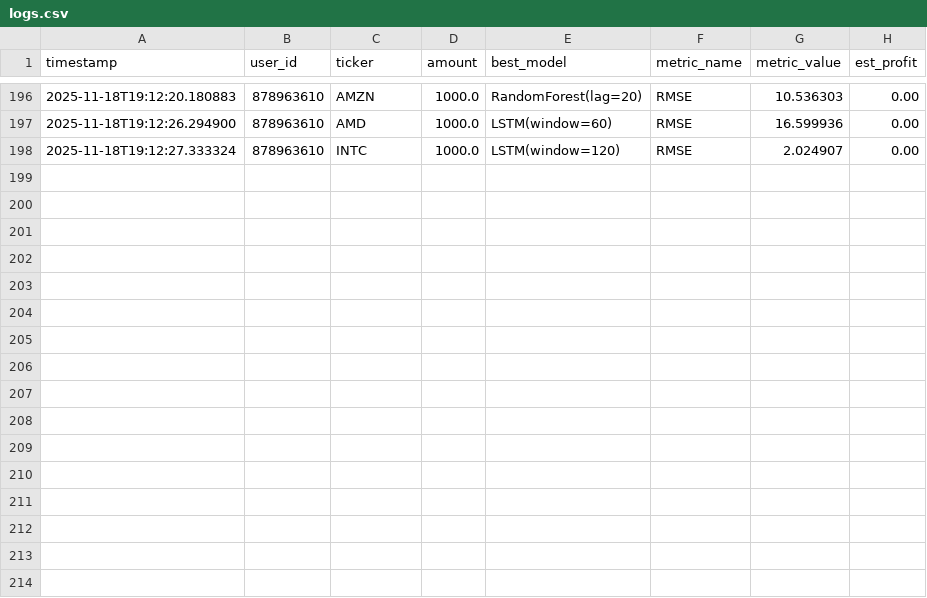
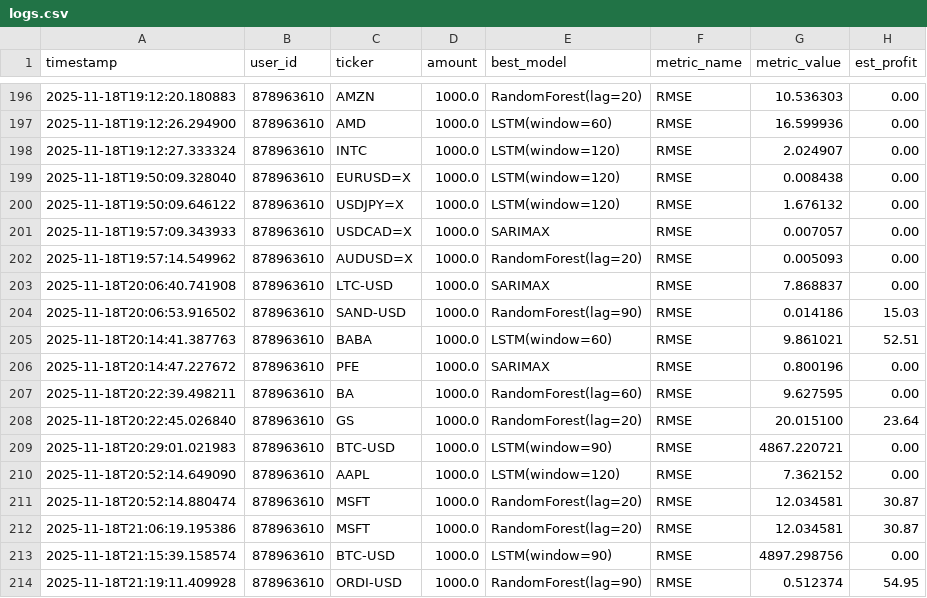
Before and after one commit to kobubu/TradingGoose, a CSV file: logs/logs.csv, drawn as a sheet; only a part is shown, gaps mark what is left out; the diff names each change by its address in the sheet, - before the commit and + after, or states it on an @@ line.

```diff
--- a/logs/logs.csv
+++ b/logs/logs.csv
+row 199: 2025-11-18T19:50:09.328040 | 878963610 | EURUSD=X | 1000.0 | LSTM(window=120) | RMSE | 0.008438 | 0.00
+row 200: 2025-11-18T19:50:09.646122 | 878963610 | USDJPY=X | 1000.0 | LSTM(window=120) | RMSE | 1.676132 | 0.00
+row 201: 2025-11-18T19:57:09.343933 | 878963610 | USDCAD=X | 1000.0 | SARIMAX | RMSE | 0.007057 | 0.00
+row 202: 2025-11-18T19:57:14.549962 | 878963610 | AUDUSD=X | 1000.0 | RandomForest(lag=20) | RMSE | 0.005093 | 0.00
+row 203: 2025-11-18T20:06:40.741908 | 878963610 | LTC-USD | 1000.0 | SARIMAX | RMSE | 7.868837 | 0.00
+row 204: 2025-11-18T20:06:53.916502 | 878963610 | SAND-USD | 1000.0 | RandomForest(lag=90) | RMSE | 0.014186 | 15.03
+row 205: 2025-11-18T20:14:41.387763 | 878963610 | BABA | 1000.0 | LSTM(window=60) | RMSE | 9.861021 | 52.51
+row 206: 2025-11-18T20:14:47.227672 | 878963610 | PFE | 1000.0 | SARIMAX | RMSE | 0.800196 | 0.00
+row 207: 2025-11-18T20:22:39.498211 | 878963610 | BA | 1000.0 | RandomForest(lag=60) | RMSE | 9.627595 | 0.00
+row 208: 2025-11-18T20:22:45.026840 | 878963610 | GS | 1000.0 | RandomForest(lag=20) | RMSE | 20.015100 | 23.64
+row 209: 2025-11-18T20:29:01.021983 | 878963610 | BTC-USD | 1000.0 | LSTM(window=90) | RMSE | 4867.220721 | 0.00
+row 210: 2025-11-18T20:52:14.649090 | 878963610 | AAPL | 1000.0 | LSTM(window=120) | RMSE | 7.362152 | 0.00
+row 211: 2025-11-18T20:52:14.880474 | 878963610 | MSFT | 1000.0 | RandomForest(lag=20) | RMSE | 12.034581 | 30.87
+row 212: 2025-11-18T21:06:19.195386 | 878963610 | MSFT | 1000.0 | RandomForest(lag=20) | RMSE | 12.034581 | 30.87
+row 213: 2025-11-18T21:15:39.158574 | 878963610 | BTC-USD | 1000.0 | LSTM(window=90) | RMSE | 4897.298756 | 0.00
+row 214: 2025-11-18T21:19:11.409928 | 878963610 | ORDI-USD | 1000.0 | RandomForest(lag=90) | RMSE | 0.512374 | 54.95
```
Also changed, not shown: 4 other files.
